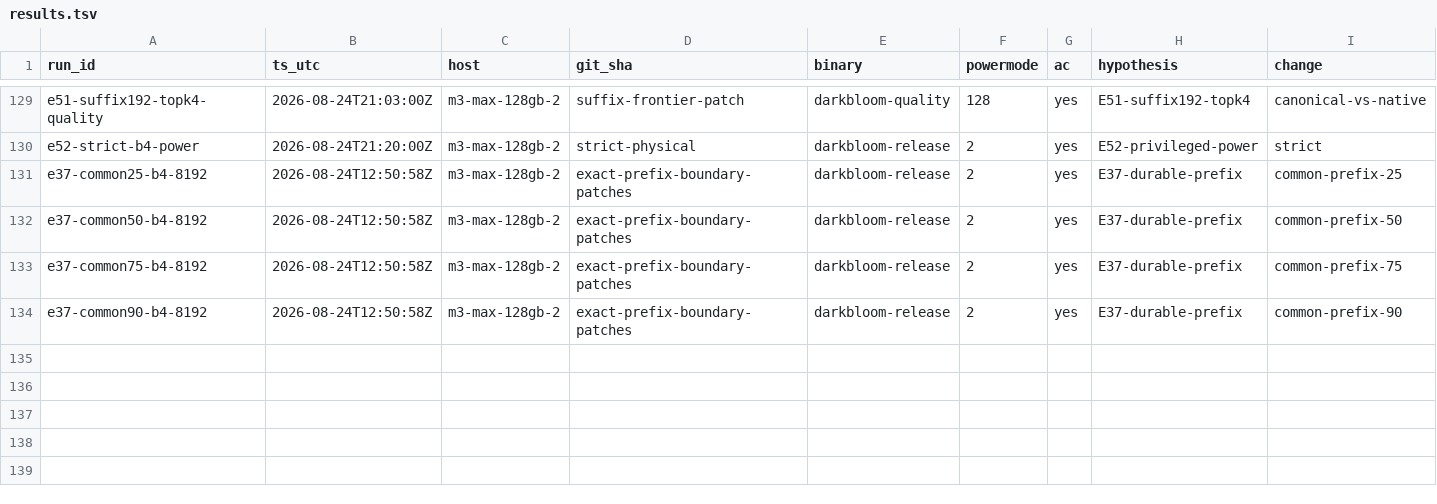
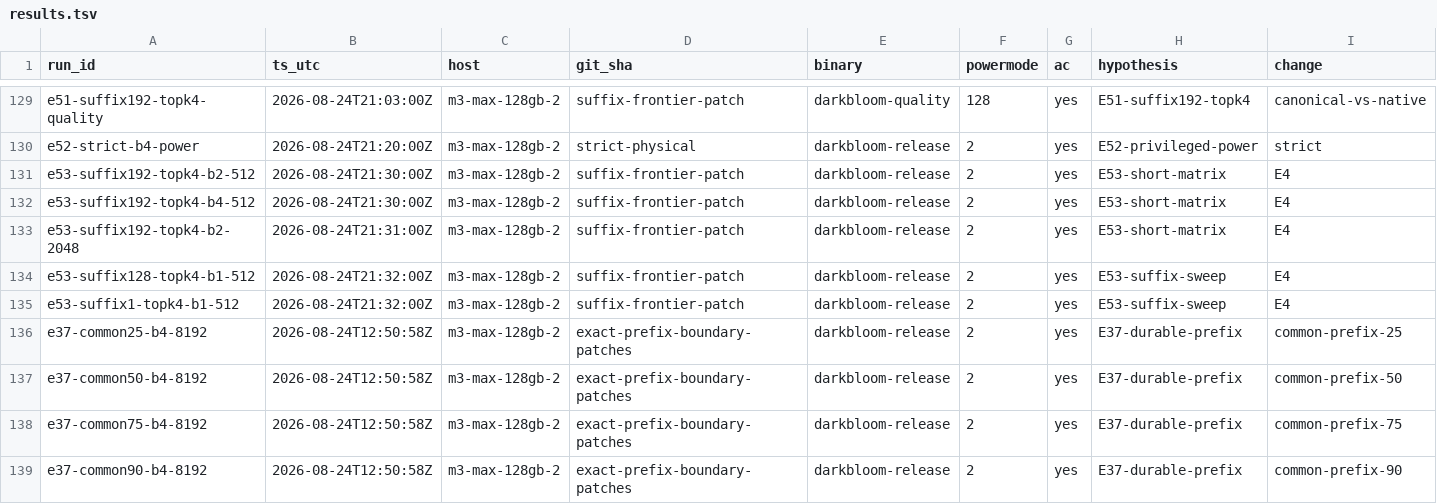
Before and after one commit to Layr-Labs/d-inference, a TSV file: research/qwen36-prefill/results.tsv, drawn as a sheet; only a part is shown, gaps mark what is left out; rows hold the shown columns only; the diff names each change by its address in the sheet, - before the commit and + after, or states it on an @@ line.

```diff
--- a/research/qwen36-prefill/results.tsv
+++ b/research/qwen36-prefill/results.tsv
+row 131: e53-suffix192-topk4-b2-512 | 2026-08-24T21:30:00Z | m3-max-128gb-2 | suffix-frontier-patch | darkbloom-release | 2 | yes | E53-short-matrix | E4
+row 132: e53-suffix192-topk4-b4-512 | 2026-08-24T21:30:00Z | m3-max-128gb-2 | suffix-frontier-patch | darkbloom-release | 2 | yes | E53-short-matrix | E4
+row 133: e53-suffix192-topk4-b2-2048 | 2026-08-24T21:31:00Z | m3-max-128gb-2 | suffix-frontier-patch | darkbloom-release | 2 | yes | E53-short-matrix | E4
+row 134: e53-suffix128-topk4-b1-512 | 2026-08-24T21:32:00Z | m3-max-128gb-2 | suffix-frontier-patch | darkbloom-release | 2 | yes | E53-suffix-sweep | E4
+row 135: e53-suffix1-topk4-b1-512 | 2026-08-24T21:32:00Z | m3-max-128gb-2 | suffix-frontier-patch | darkbloom-release | 2 | yes | E53-suffix-sweep | E4
```
Also changed, not shown: 9 other files.
